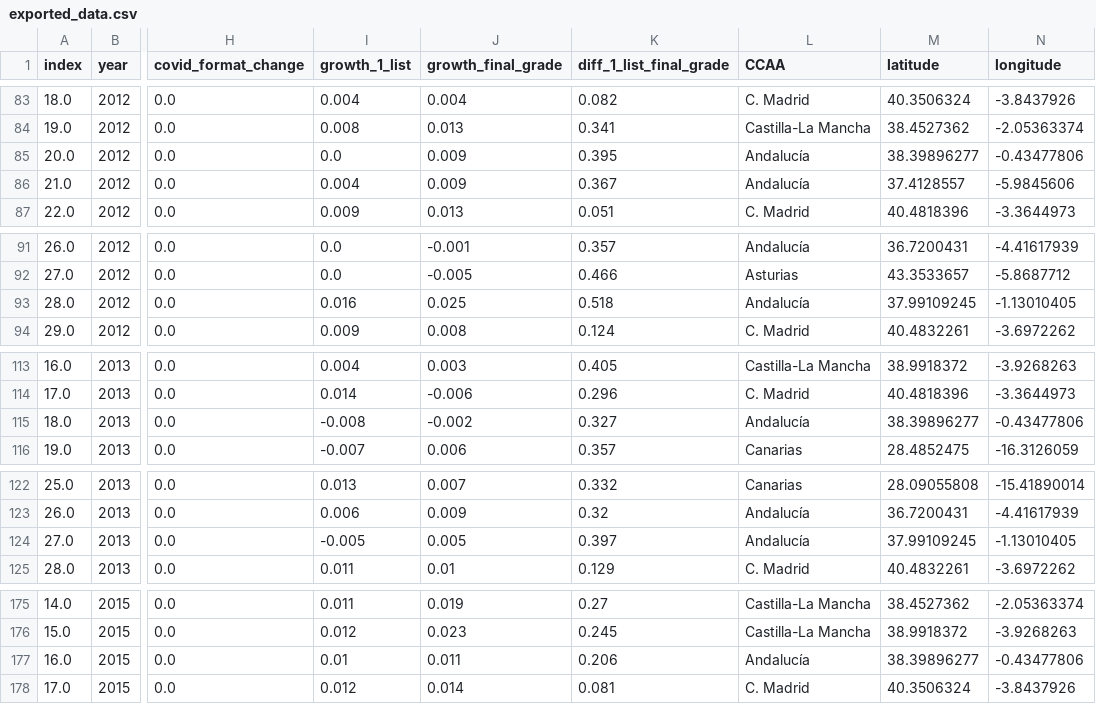
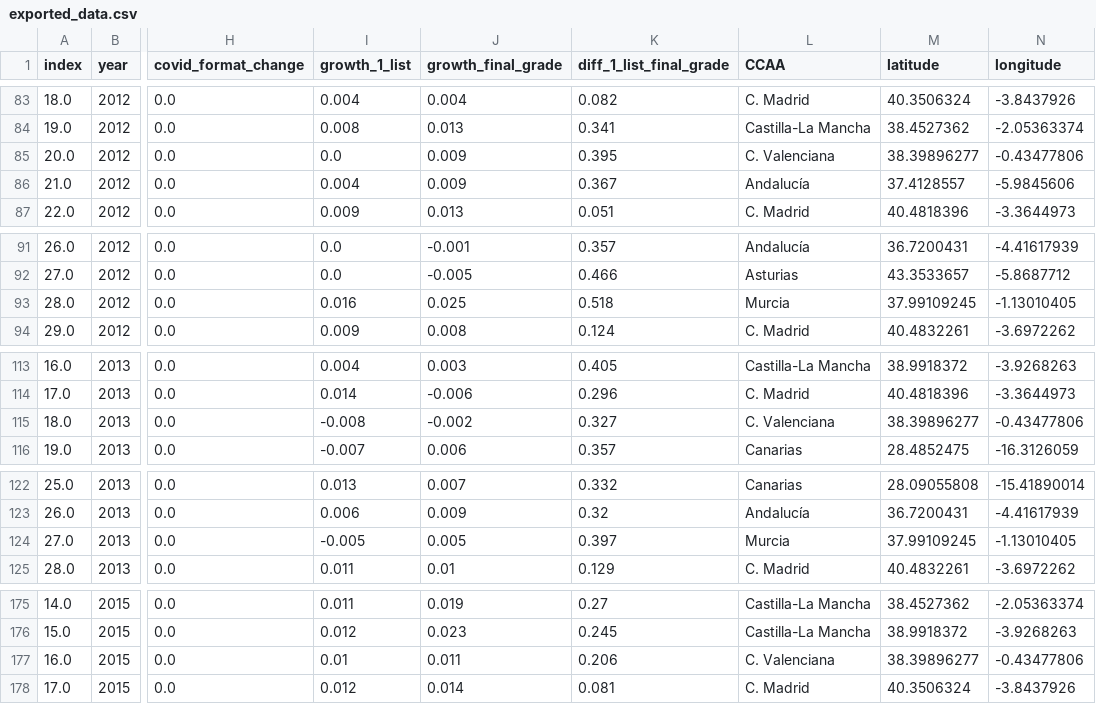
Before and after one commit to MiguelMonederoRubio/MasterDataScience_FinalProject_TFM, a CSV file: output/exported_data.csv, drawn as a sheet; only a part is shown, gaps mark what is left out; the diff covers the shown part only; the diff names each change by its address in the sheet, - before the commit and + after, or states it on an @@ line.

```diff
--- a/output/exported_data.csv
+++ b/output/exported_data.csv
-L85 (CCAA): Andalucía
+L85 (CCAA): C. Valenciana
-L93 (CCAA): Andalucía
+L93 (CCAA): Murcia
-L115 (CCAA): Andalucía
+L115 (CCAA): C. Valenciana
-L124 (CCAA): Andalucía
+L124 (CCAA): Murcia
-L177 (CCAA): Andalucía
+L177 (CCAA): C. Valenciana
```
Also changed, not shown: 21 edited cells elsewhere in this file, 2 other files.
